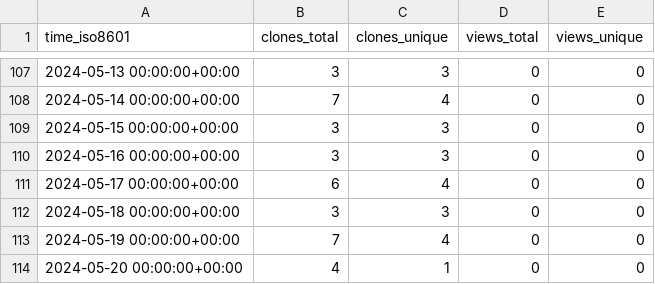
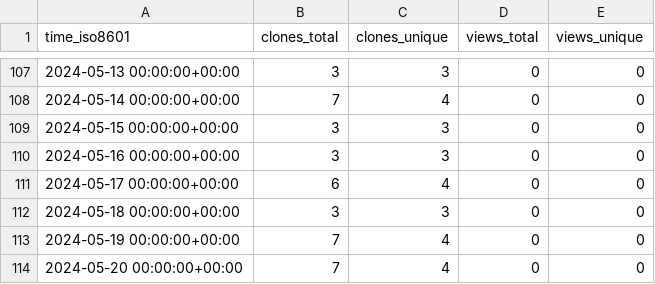
Before and after one commit to stablecaps/stablecaps-pycookiecutter-template, a CSV file: stablecaps/stablecaps-pycookiecutter-template/ghrs-data/views_clones_aggregate.csv, drawn as a sheet; only a part is shown, gaps mark what is left out.

```diff
--- a/stablecaps/stablecaps-pycookiecutter-template/ghrs-data/views_clones_aggregate.csv
+++ b/stablecaps/stablecaps-pycookiecutter-template/ghrs-data/views_clones_aggregate.csv
@@ -113,2 +113,2 @@ time_iso8601,clones_total,clones_unique,views_total,views_unique
 2024-05-19 00:00:00+00:00,7,4,0,0
-2024-05-20 00:00:00+00:00,4,1,0,0
+2024-05-20 00:00:00+00:00,7,4,0,0
```
Also changed, not shown: 1 other file.
